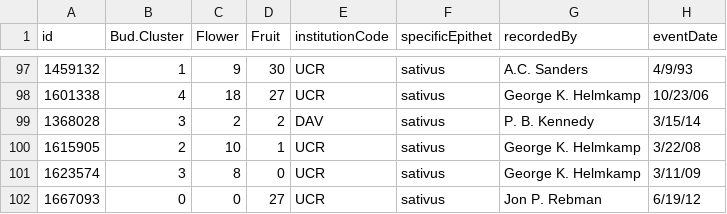
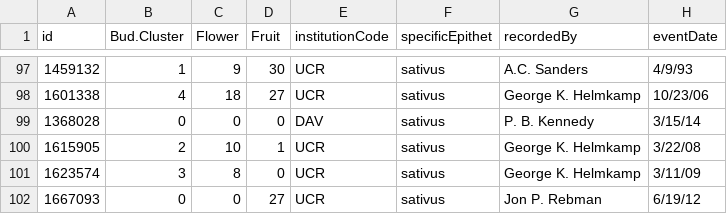
Before and after one commit to njveech/Raphanus_Phenology, a CSV file: Output_Files/completed_specimen_data.csv, drawn as a sheet; only a part is shown, gaps mark what is left out; the diff names each change by its address in the sheet, - before the commit and + after, or states it on an @@ line.

```diff
--- a/Output_Files/completed_specimen_data.csv
+++ b/Output_Files/completed_specimen_data.csv
-B99 (Bud.Cluster): 3
+B99 (Bud.Cluster): 0
-C99 (Flower): 2
+C99 (Flower): 0
-D99 (Fruit): 2
+D99 (Fruit): 0
```
Also changed, not shown: 1 other file.
